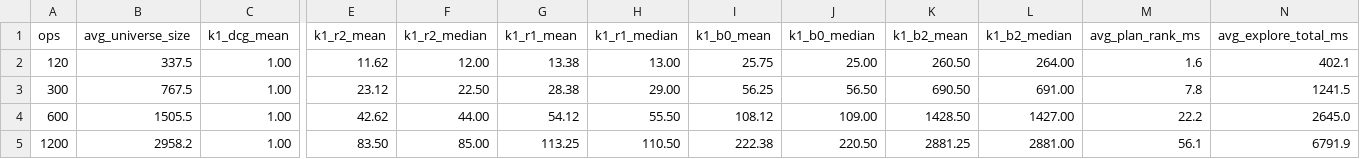
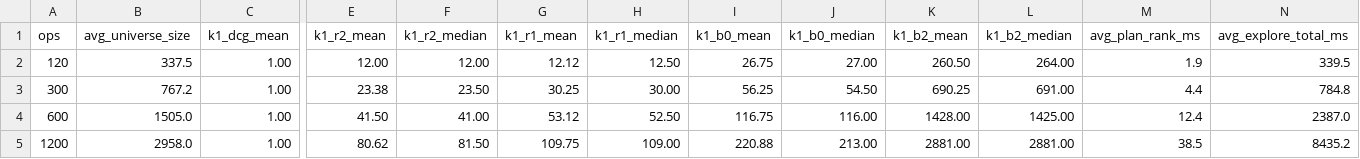
Before and after one commit to akshatrathore1/CraConTest, a CSV file: results/scaling_mut5_summary.csv, drawn as a sheet; only a part is shown, gaps mark what is left out; the diff names each change by its address in the sheet, - before the commit and + after, or states it on an @@ line.

```diff
--- a/results/scaling_mut5_summary.csv
+++ b/results/scaling_mut5_summary.csv
-E2 (k1_r2_mean): 11.62
+E2 (k1_r2_mean): 12.00
-G2 (k1_r1_mean): 13.38
+G2 (k1_r1_mean): 12.12
-H2 (k1_r1_median): 13.00
+H2 (k1_r1_median): 12.50
-I2 (k1_b0_mean): 25.75
+I2 (k1_b0_mean): 26.75
-J2 (k1_b0_median): 25.00
+J2 (k1_b0_median): 27.00
-M2 (avg_plan_rank_ms): 1.6
+M2 (avg_plan_rank_ms): 1.9
-N2 (avg_explore_total_ms): 402.1
+N2 (avg_explore_total_ms): 339.5
-B3 (avg_universe_size): 767.5
+B3 (avg_universe_size): 767.2
-E3 (k1_r2_mean): 23.12
+E3 (k1_r2_mean): 23.38
-F3 (k1_r2_median): 22.50
+F3 (k1_r2_median): 23.50
-G3 (k1_r1_mean): 28.38
+G3 (k1_r1_mean): 30.25
-H3 (k1_r1_median): 29.00
+H3 (k1_r1_median): 30.00
-J3 (k1_b0_median): 56.50
+J3 (k1_b0_median): 54.50
-K3 (k1_b2_mean): 690.50
+K3 (k1_b2_mean): 690.25
-M3 (avg_plan_rank_ms): 7.8
+M3 (avg_plan_rank_ms): 4.4
-N3 (avg_explore_total_ms): 1241.5
+N3 (avg_explore_total_ms): 784.8
-B4 (avg_universe_size): 1505.5
+B4 (avg_universe_size): 1505.0
-E4 (k1_r2_mean): 42.62
+E4 (k1_r2_mean): 41.50
-F4 (k1_r2_median): 44.00
+F4 (k1_r2_median): 41.00
-G4 (k1_r1_mean): 54.12
+G4 (k1_r1_mean): 53.12
-H4 (k1_r1_median): 55.50
+H4 (k1_r1_median): 52.50
-I4 (k1_b0_mean): 108.12
+I4 (k1_b0_mean): 116.75
-J4 (k1_b0_median): 109.00
+J4 (k1_b0_median): 116.00
-K4 (k1_b2_mean): 1428.50
+K4 (k1_b2_mean): 1428.00
-L4 (k1_b2_median): 1427.00
+L4 (k1_b2_median): 1425.00
-M4 (avg_plan_rank_ms): 22.2
+M4 (avg_plan_rank_ms): 12.4
-N4 (avg_explore_total_ms): 2645.0
+N4 (avg_explore_total_ms): 2387.0
-B5 (avg_universe_size): 2958.2
+B5 (avg_universe_size): 2958.0
-E5 (k1_r2_mean): 83.50
+E5 (k1_r2_mean): 80.62
-F5 (k1_r2_median): 85.00
+F5 (k1_r2_median): 81.50
-G5 (k1_r1_mean): 113.25
+G5 (k1_r1_mean): 109.75
-H5 (k1_r1_median): 110.50
+H5 (k1_r1_median): 109.00
-I5 (k1_b0_mean): 222.38
+I5 (k1_b0_mean): 220.88
-J5 (k1_b0_median): 220.50
+J5 (k1_b0_median): 213.00
-K5 (k1_b2_mean): 2881.25
+K5 (k1_b2_mean): 2881.00
-M5 (avg_plan_rank_ms): 56.1
+M5 (avg_plan_rank_ms): 38.5
-N5 (avg_explore_total_ms): 6791.9
+N5 (avg_explore_total_ms): 8435.2
```
Also changed, not shown: results/scaling_mut5_per_seed.csv, 3 other files.
